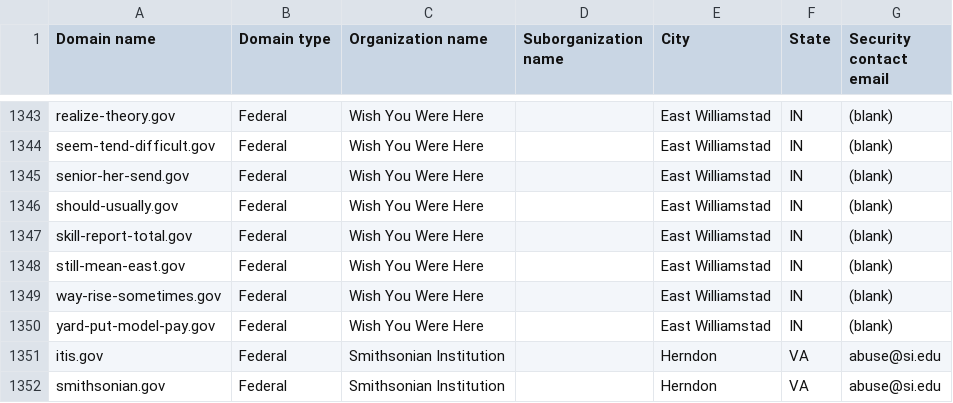
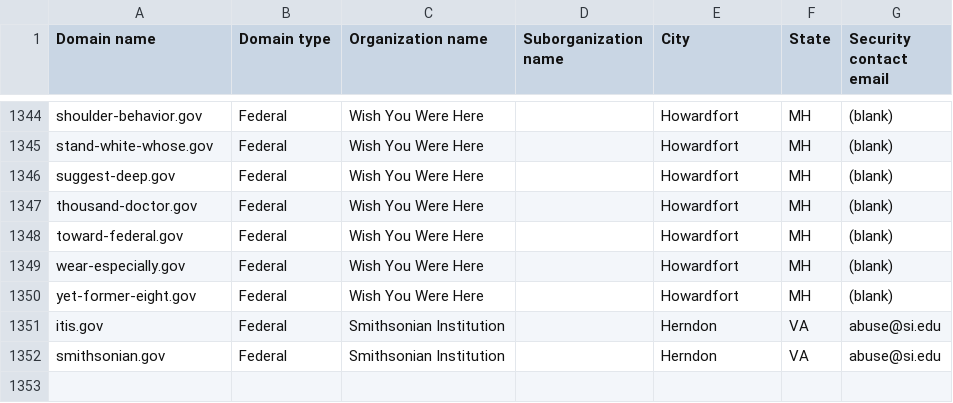
Before and after one commit to cisagov/dotgov-data-staging, a CSV file: current-federal-staging.csv, drawn as a sheet; only a part is shown, gaps mark what is left out; removed rows and columns are numbered as before the commit, all else as after; the diff covers the shown part only; the diff names each change by its address in the sheet, - before the commit and + after, or states it on an @@ line.

```diff
--- a/current-federal-staging.csv
+++ b/current-federal-staging.csv
-A1344 (Domain name): realize-theory.gov
+A1344 (Domain name): shoulder-behavior.gov
-E1344:E1350 (City): East Williamstad
+E1344:E1350 (City): Howardfort
-F1344:F1350 (State): IN
+F1344:F1350 (State): MH
-A1345 (Domain name): seem-tend-difficult.gov
+A1345 (Domain name): stand-white-whose.gov
-A1346 (Domain name): senior-her-send.gov
+A1346 (Domain name): suggest-deep.gov
-A1347 (Domain name): should-usually.gov
+A1347 (Domain name): thousand-doctor.gov
-A1348 (Domain name): skill-report-total.gov
+A1348 (Domain name): toward-federal.gov
-A1349 (Domain name): still-mean-east.gov
+A1349 (Domain name): wear-especially.gov
-A1350 (Domain name): way-rise-sometimes.gov
+A1350 (Domain name): yet-former-eight.gov
-row 1350: yard-put-model-pay.gov | Federal | Wish You Were Here |  | East Williamstad | IN | (blank)
```
Also changed, not shown: 2 added rows, 1 removed row and 69 edited cells elsewhere in this file, 1 other file.
